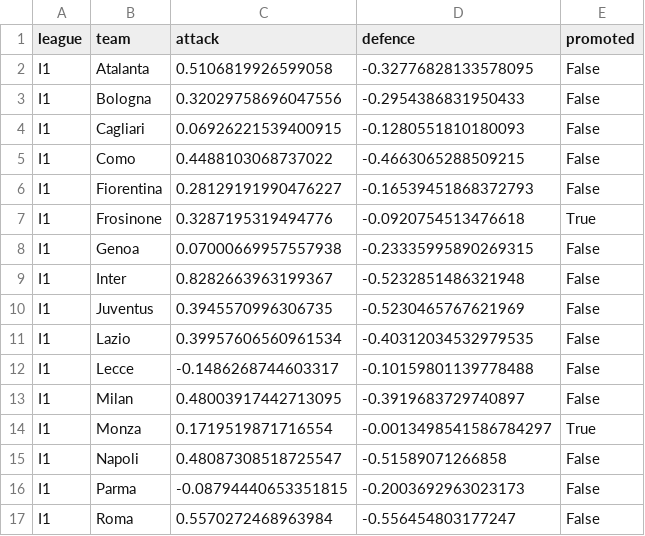
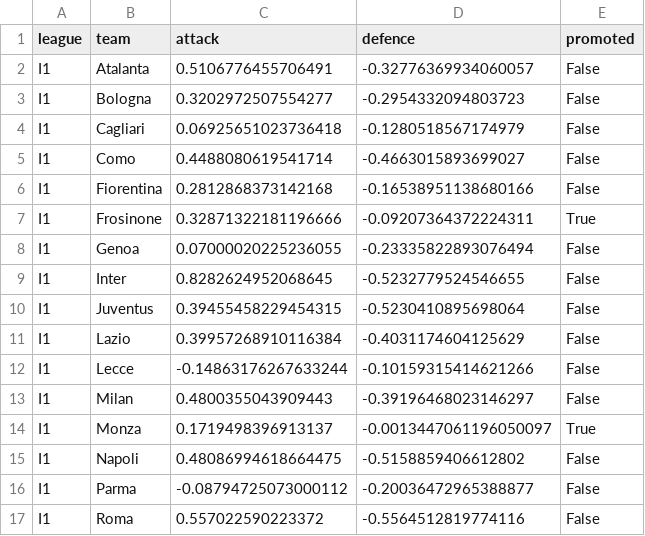
Before and after one commit to francyrussotti/forecast1x2, a CSV file: outputs/ratings.csv, drawn as a sheet; only a part is shown; the diff covers the shown part only.

```diff
--- a/outputs/ratings.csv
+++ b/outputs/ratings.csv
@@ -1,17 +1,17 @@
 league,team,attack,defence,promoted
-I1,Atalanta,0.5106819926599058,-0.32776828133578095,False
-I1,Bologna,0.32029758696047556,-0.2954386831950433,False
-I1,Cagliari,0.06926221539400915,-0.1280551810180093,False
-I1,Como,0.4488103068737022,-0.4663065288509215,False
-I1,Fiorentina,0.28129191990476227,-0.16539451868372793,False
-I1,Frosinone,0.3287195319494776,-0.0920754513476618,True
-I1,Genoa,0.07000669957557938,-0.23335995890269315,False
-I1,Inter,0.8282663963199367,-0.5232851486321948,False
-I1,Juventus,0.3945570996306735,-0.5230465767621969,False
-I1,Lazio,0.39957606560961534,-0.40312034532979535,False
-I1,Lecce,-0.1486268744603317,-0.10159801139778488,False
-I1,Milan,0.48003917442713095,-0.3919683729740897,False
-I1,Monza,0.1719519871716554,-0.0013498541586784297,True
-I1,Napoli,0.48087308518725547,-0.51589071266858,False
-I1,Parma,-0.08794440653351815,-0.2003692963023173,False
-I1,Roma,0.5570272468963984,-0.556454803177247,False
+I1,Atalanta,0.5106776455706491,-0.32776369934060057,False
+I1,Bologna,0.3202972507554277,-0.2954332094803723,False
+I1,Cagliari,0.06925651023736418,-0.1280518567174979,False
+I1,Como,0.4488080619541714,-0.4663015893699027,False
+I1,Fiorentina,0.2812868373142168,-0.16538951138680166,False
+I1,Frosinone,0.32871322181196666,-0.09207364372224311,True
+I1,Genoa,0.07000020225236055,-0.23335822893076494,False
+I1,Inter,0.8282624952068645,-0.5232779524546655,False
+I1,Juventus,0.39455458229454315,-0.5230410895698064,False
+I1,Lazio,0.39957268910116384,-0.4031174604125629,False
+I1,Lecce,-0.14863176267633244,-0.10159315414621266,False
+I1,Milan,0.4800355043909443,-0.39196468023146297,False
+I1,Monza,0.1719498396913137,-0.0013447061196050097,True
+I1,Napoli,0.48086994618664475,-0.5158859406612802,False
+I1,Parma,-0.08794725073000112,-0.20036472965388877,False
+I1,Roma,0.557022590223372,-0.5564512819774116,False
```
Also changed, not shown: 160 edited cells elsewhere in this file, data/processed/upcoming_odds.csv, data/tips/picks_register.csv, 5 other files.
